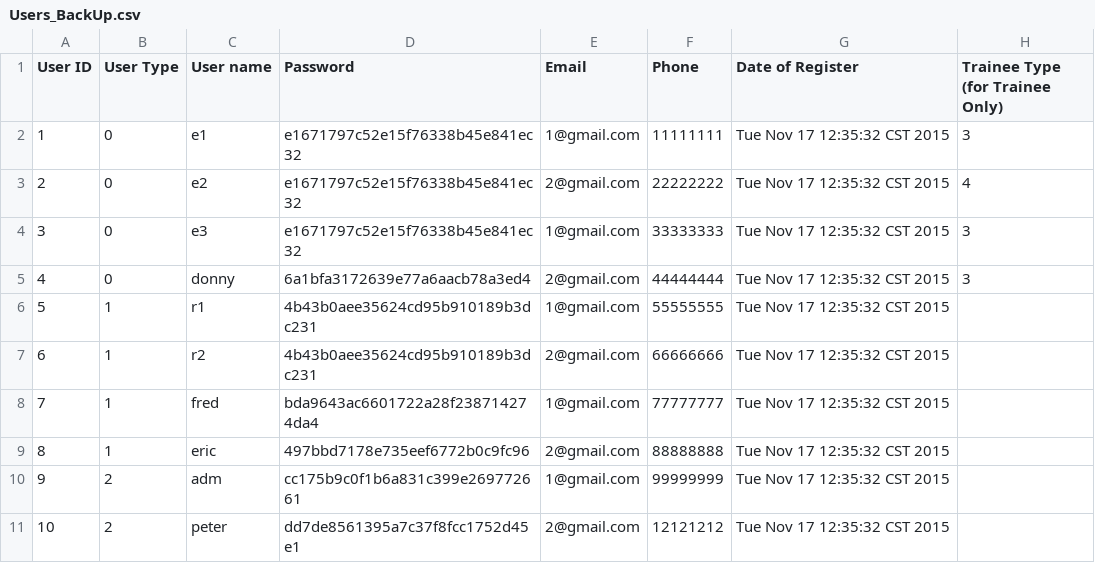
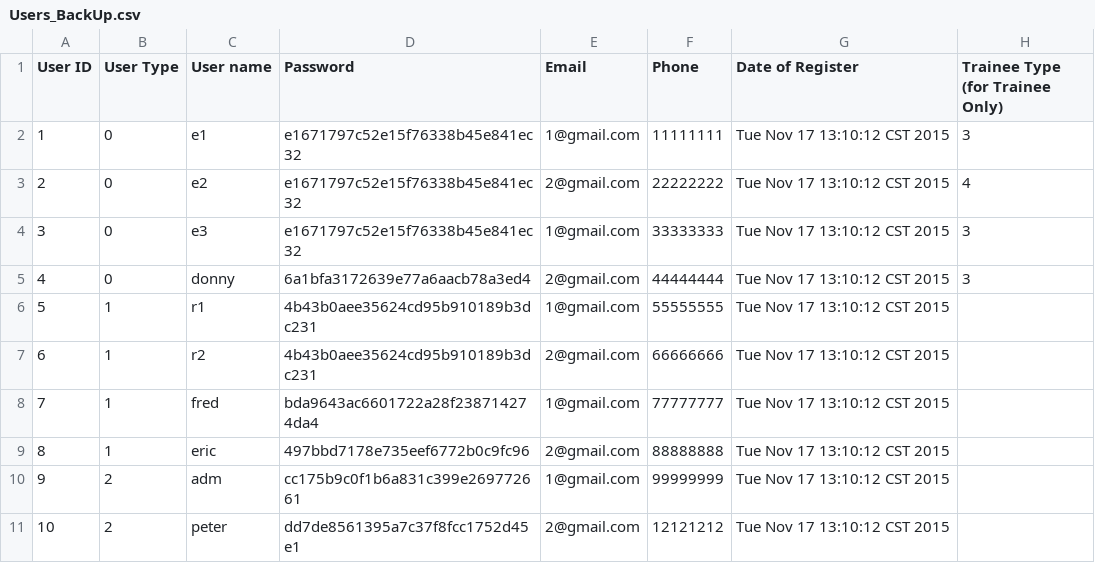
Before and after one commit to EricBBBBBBBBBBB/Project_alpha, a CSV file: Alpha_05/Users_BackUp.csv, drawn as a sheet.

```diff
--- a/Alpha_05/Users_BackUp.csv
+++ b/Alpha_05/Users_BackUp.csv
@@ -1,11 +1,11 @@
 User ID, User Type, User name, Password, Email, Phone, Date of Register, Trainee Type (for Trainee Only)
-1,0,e1,e1671797c52e15f76338b45e841ec32,1@gmail.com,11111111,Tue Nov 17 12:35:32 CST 2015,3,
-2,0,e2,e1671797c52e15f76338b45e841ec32,2@gmail.com,22222222,Tue Nov 17 12:35:32 CST 2015,4,
-3,0,e3,e1671797c52e15f76338b45e841ec32,1@gmail.com,33333333,Tue Nov 17 12:35:32 CST 2015,3,
-4,0,donny,6a1bfa3172639e77a6aacb78a3ed4,2@gmail.com,44444444,Tue Nov 17 12:35:32 CST 2015,3,
-5,1,r1,4b43b0aee35624cd95b910189b3dc231,1@gmail.com,55555555,Tue Nov 17 12:35:32 CST 2015,
-6,1,r2,4b43b0aee35624cd95b910189b3dc231,2@gmail.com,66666666,Tue Nov 17 12:35:32 CST 2015,
-7,1,fred,bda9643ac6601722a28f238714274da4,1@gmail.com,77777777,Tue Nov 17 12:35:32 CST 2015,
-8,1,eric,497bbd7178e735eef6772b0c9fc96,2@gmail.com,88888888,Tue Nov 17 12:35:32 CST 2015,
-9,2,adm,cc175b9c0f1b6a831c399e269772661,1@gmail.com,99999999,Tue Nov 17 12:35:32 CST 2015,
-10,2,peter,dd7de8561395a7c37f8fcc1752d45e1,2@gmail.com,12121212,Tue Nov 17 12:35:32 CST 2015,
+1,0,e1,e1671797c52e15f76338b45e841ec32,1@gmail.com,11111111,Tue Nov 17 13:10:12 CST 2015,3,
+2,0,e2,e1671797c52e15f76338b45e841ec32,2@gmail.com,22222222,Tue Nov 17 13:10:12 CST 2015,4,
+3,0,e3,e1671797c52e15f76338b45e841ec32,1@gmail.com,33333333,Tue Nov 17 13:10:12 CST 2015,3,
+4,0,donny,6a1bfa3172639e77a6aacb78a3ed4,2@gmail.com,44444444,Tue Nov 17 13:10:12 CST 2015,3,
+5,1,r1,4b43b0aee35624cd95b910189b3dc231,1@gmail.com,55555555,Tue Nov 17 13:10:12 CST 2015,
+6,1,r2,4b43b0aee35624cd95b910189b3dc231,2@gmail.com,66666666,Tue Nov 17 13:10:12 CST 2015,
+7,1,fred,bda9643ac6601722a28f238714274da4,1@gmail.com,77777777,Tue Nov 17 13:10:12 CST 2015,
+8,1,eric,497bbd7178e735eef6772b0c9fc96,2@gmail.com,88888888,Tue Nov 17 13:10:12 CST 2015,
+9,2,adm,cc175b9c0f1b6a831c399e269772661,1@gmail.com,99999999,Tue Nov 17 13:10:12 CST 2015,
+10,2,peter,dd7de8561395a7c37f8fcc1752d45e1,2@gmail.com,12121212,Tue Nov 17 13:10:12 CST 2015,
```
Also changed, not shown: Alpha_05/Users.csv, 2 other files.
